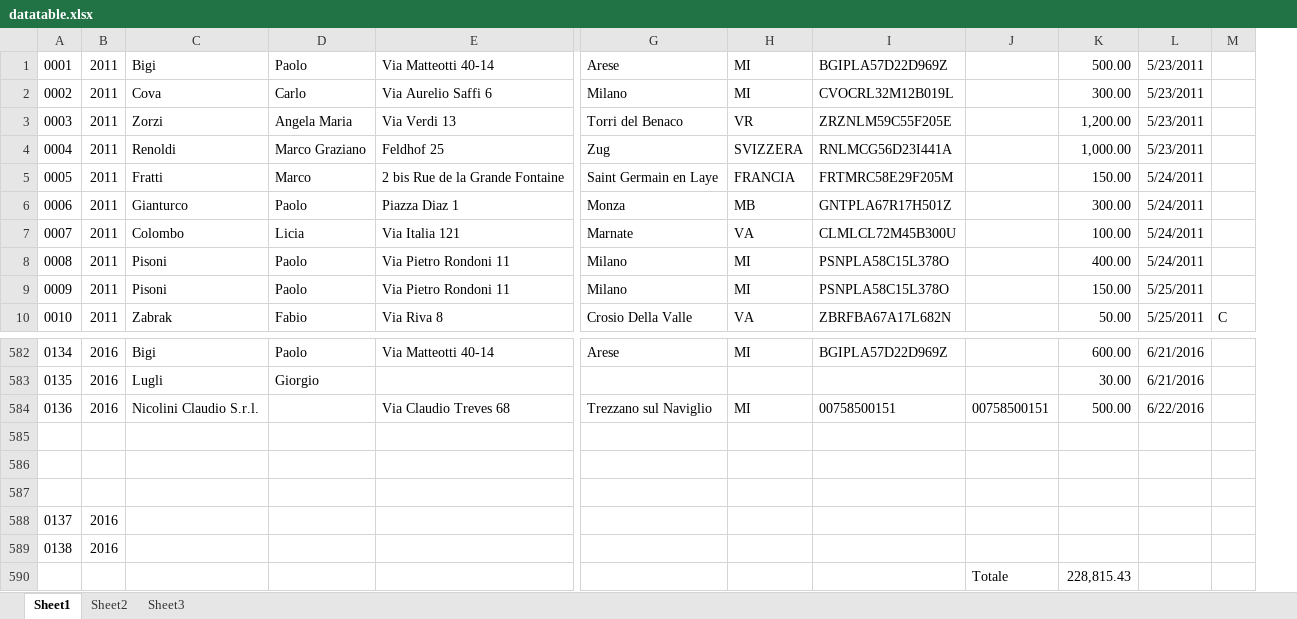
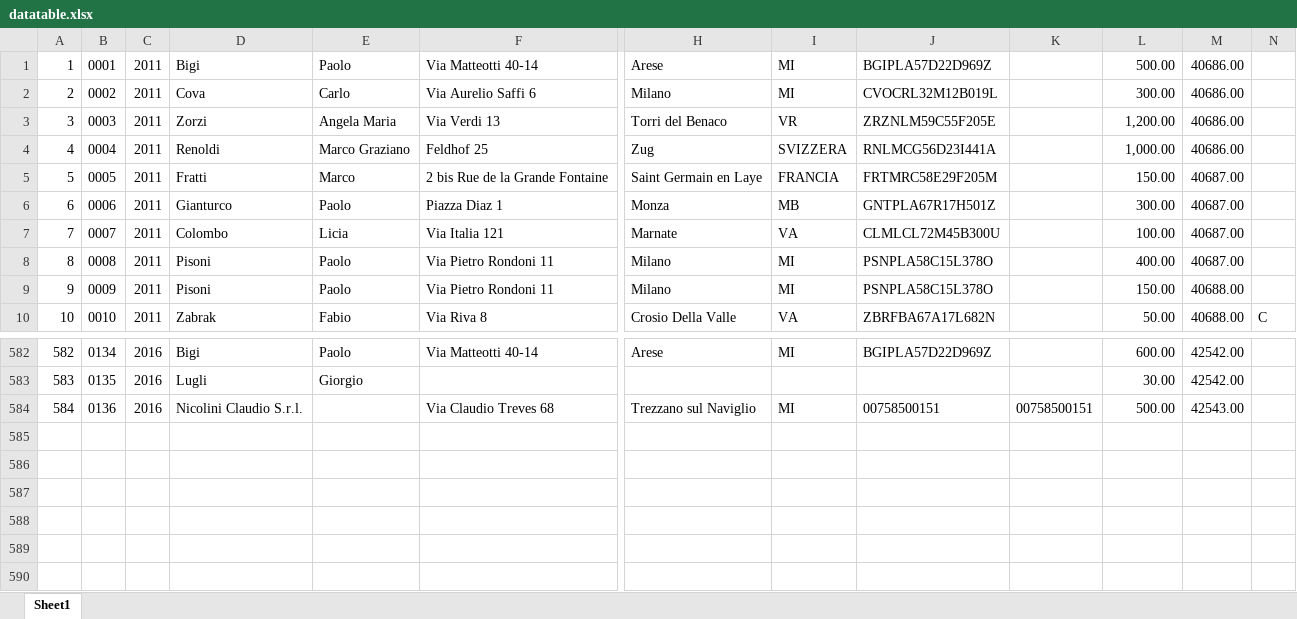
Before and after one commit to stefmorp/DDDTools, an Excel workbook: DDDTools/DDDTools/data/datatable.xlsx, sheet Sheet1, drawn as a sheet; only a part is shown, gaps mark what is left out; values as stored, in another font and other column widths than the file's, no borders; removed rows and columns are numbered as before the commit, all else as after; rows hold the shown columns only; the diff names each change by its address in the sheet, - before the commit and + after, or states it on an @@ line.

```diff
--- a/DDDTools/DDDTools/data/datatable.xlsx (sheet Sheet1)
+++ b/DDDTools/DDDTools/data/datatable.xlsx (sheet Sheet1)
-sheet tab: Sheet2
-sheet tab: Sheet3
+column A, rows 1-10: 1 | 2 | 3 | 4 | 5 | 6 | 7 | 8 | 9 | 10; rows 582-584: 582 | 583 | 584
-column L, rows 1-10: 5/23/2011 | 5/23/2011 | 5/23/2011 | 5/23/2011 | 5/24/2011 | 5/24/2011 | 5/24/2011 | 5/24/2011 | 5/25/2011 | 5/25/2011; rows 582-584: 6/21/2016 | 6/21/2016 | 6/22/2016
+column M, rows 1-10: 40686.00 | 40686.00 | 40686.00 | 40686.00 | 40687.00 | 40687.00 | 40687.00 | 40687.00 | 40688.00 | 40688.00; rows 582-584: 42542.00 | 42542.00 | 42543.00
-row 585: (empty)
-row 586: (empty)
-row 587: (empty)
-row 588: 0137 | 2016
-row 589: 0138 | 2016
-row 590:  |  |  |  |  |  |  |  | Totale | 228,815.43
```
Also changed, not shown: DDDTools/DDDTools/data/datatable - Copy.xlsx, 8 other files.
